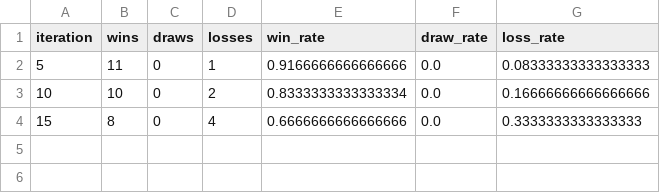
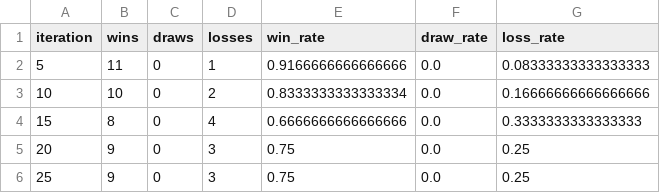
Before and after one commit to Otm02/alphagateau-breakthrough-v2, a CSV file: artifacts/experiments/gnn_8x8_finetune_cosine/evaluation.csv, drawn as a sheet; the diff names each change by its address in the sheet, - before the commit and + after, or states it on an @@ line.

```diff
--- a/artifacts/experiments/gnn_8x8_finetune_cosine/evaluation.csv
+++ b/artifacts/experiments/gnn_8x8_finetune_cosine/evaluation.csv
+row 5: 20 | 9 | 0 | 3 | 0.75 | 0.0 | 0.25
+row 6: 25 | 9 | 0 | 3 | 0.75 | 0.0 | 0.25
```
Also changed, not shown: artifacts/experiments/gnn_8x8_finetune_cosine/metrics.csv, 5 other files.
